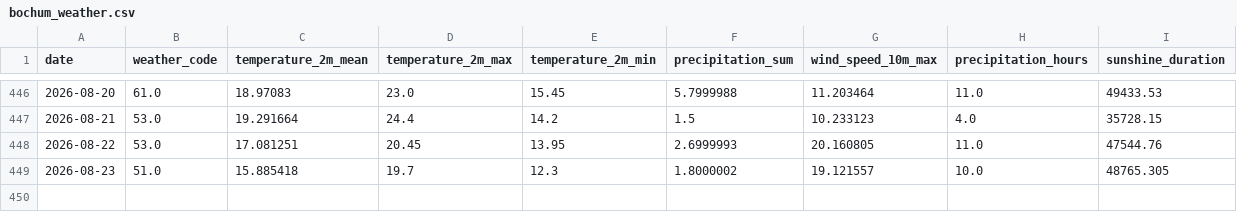
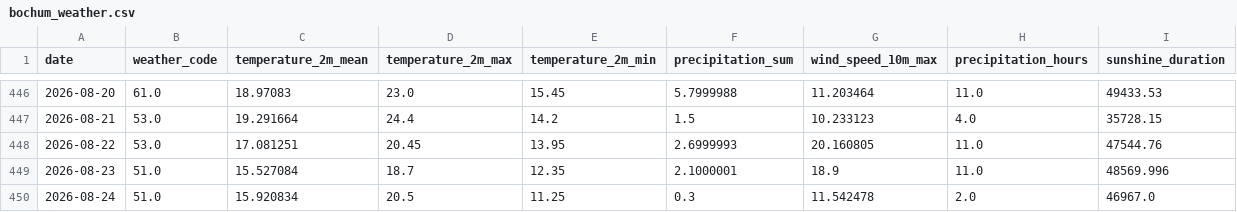
Before and after one commit to fischer-jonas/bbq-tableau, a CSV file: bochum_weather.csv, drawn as a sheet; only a part is shown, gaps mark what is left out.

Commit message:
Daily weather update

```diff
--- a/bochum_weather.csv
+++ b/bochum_weather.csv
@@ -448,2 +448,3 @@ date,weather_code,temperature_2m_mean,temperature_2m_max,temperature_2m_min,prec
 2026-08-22,53.0,17.081251,20.45,13.95,2.6999993,20.160805,11.0,47544.76
-2026-08-23,51.0,15.885418,19.7,12.3,1.8000002,19.121557,10.0,48765.305
+2026-08-23,51.0,15.527084,18.7,12.35,2.1000001,18.9,11.0,48569.996
+2026-08-24,51.0,15.920834,20.5,11.25,0.3,11.542478,2.0,46967.0
```
Also changed, not shown: glfi.csv.
